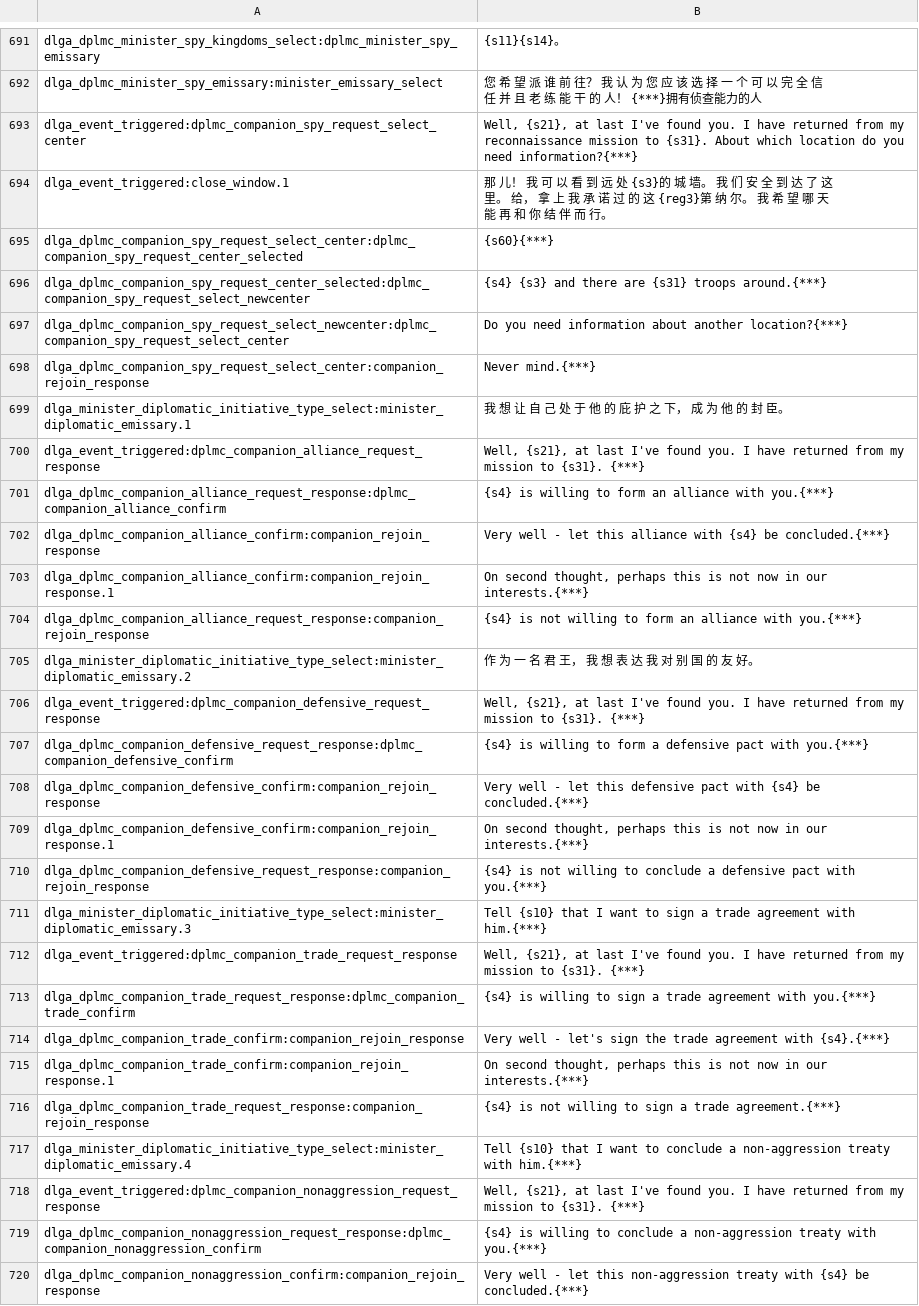
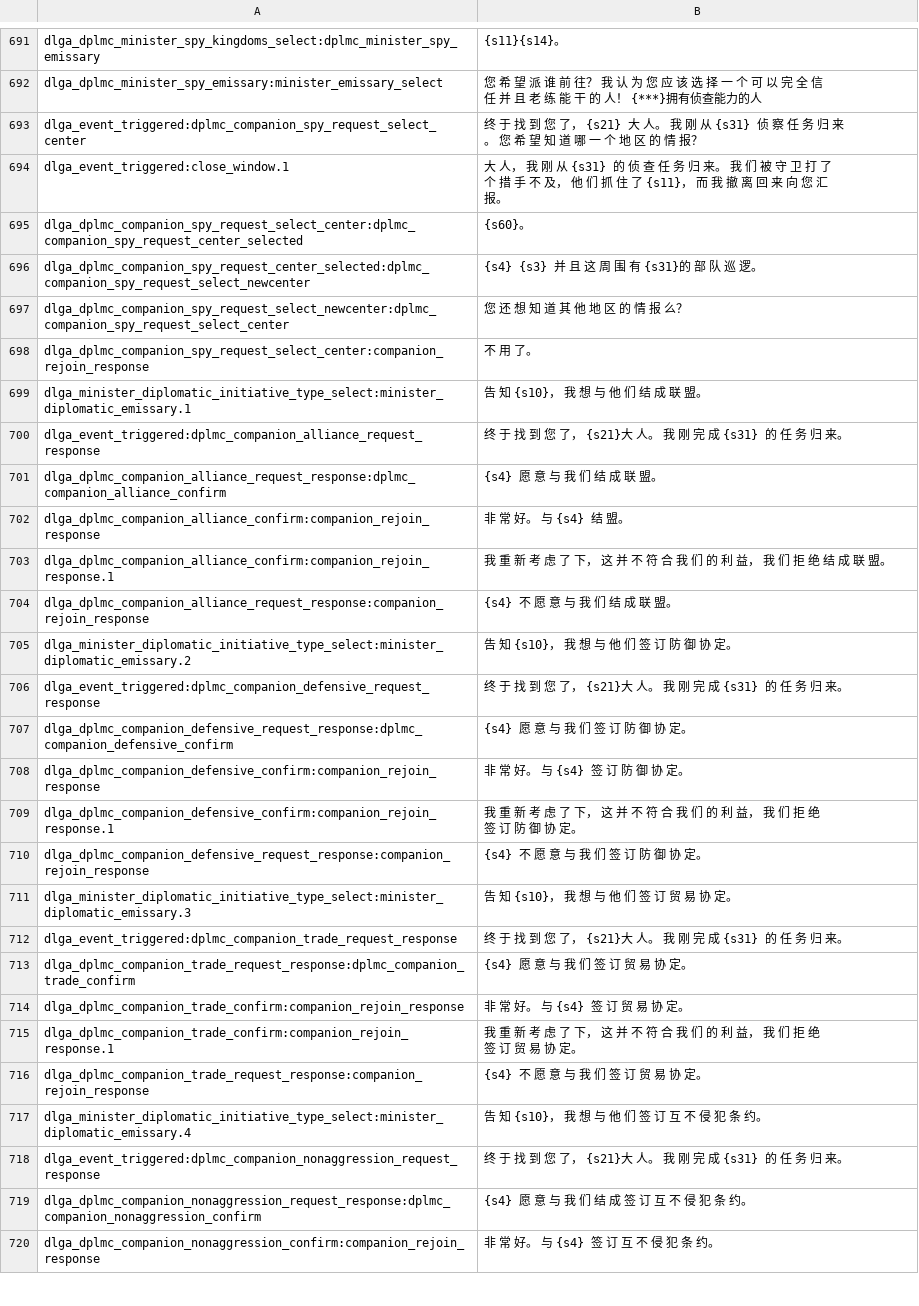
Before and after one commit to zac123456789123/mountblade-ad1257svn-chinese-translation, a CSV file: cns/dialogs.csv, drawn as a sheet; only a part is shown, gaps mark what is left out; the diff covers the shown part only; the diff names each change by its address in the sheet, - before the commit and + after, or states it on an @@ line.

```diff
--- a/cns/dialogs.csv
+++ b/cns/dialogs.csv
-B693: Well, {s21}, at last I've found you. I have returned from my reconnaissance mission to {s31}. About which location do you need information?{***}
+B693: 终 于 找 到 您 了， {s21} 大 人。 我 刚 从 {s31} 侦 察 任 务 归 来。 您 希 望 知 道 哪 一 个 地 区 的 情 报？
-B694: 那 儿！ 我 可 以 看 到 远 处 {s3}的 城 墙。 我 们 安 全 到 达 了 这 里。 给， 拿 上 我 承 诺 过 的 这 {reg3}第 纳 尔。 我 希 望 哪 天 能 再 和 你 结 伴 而 行。
+B694: 大 人， 我 刚 从 {s31} 的 侦 查 任 务 归 来。 我 们 被 守 卫 打 了 个 措 手 不 及， 他 们 抓 住 了 {s11}， 而 我 撤 离 回 来 向 您 汇 报。
-B695: {s60}{***}
+B695: {s60}。
-B696: {s4} {s3} and there are {s31} troops around.{***}
+B696: {s4} {s3} 并 且 这 周 围 有 {s31}的 部 队 巡 逻。
-B697: Do you need information about another location?{***}
+B697: 您 还 想 知 道 其 他 地 区 的 情 报 么？
-B698: Never mind.{***}
+B698: 不 用 了。
-B699: 我 想 让 自 己 处 于 他 的 庇 护 之 下， 成 为 他 的 封 臣。
+B699: 告 知 {s10}， 我 想 与 他 们 结 成 联 盟。
-B700: Well, {s21}, at last I've found you. I have returned from my mission to {s31}. {***}
+B700: 终 于 找 到 您 了， {s21}大 人。 我 刚 完 成 {s31} 的 任 务 归 来。
-B701: {s4} is willing to form an alliance with you.{***}
+B701: {s4} 愿 意 与 我 们 结 成 联 盟。
-B702: Very well - let this alliance with {s4} be concluded.{***}
+B702: 非 常 好。 与 {s4} 结 盟。
-B703: On second thought, perhaps this is not now in our interests.{***}
+B703: 我 重 新 考 虑 了 下， 这 并 不 符 合 我 们 的 利 益， 我 们 拒 绝 结 成 联 盟。
-B704: {s4} is not willing to form an alliance with you.{***}
+B704: {s4} 不 愿 意 与 我 们 结 成 联 盟。
-B705: 作 为 一 名 君 王， 我 想 表 达 我 对 别 国 的 友 好。
+B705: 告 知 {s10}， 我 想 与 他 们 签 订 防 御 协 定。
-B706: Well, {s21}, at last I've found you. I have returned from my mission to {s31}. {***}
+B706: 终 于 找 到 您 了， {s21}大 人。 我 刚 完 成 {s31} 的 任 务 归 来。
-B707: {s4} is willing to form a defensive pact with you.{***}
+B707: {s4} 愿 意 与 我 们 签 订 防 御 协 定。
-B708: Very well - let this defensive pact with {s4} be concluded.{***}
+B708: 非 常 好。 与 {s4} 签 订 防 御 协 定。
-B709: On second thought, perhaps this is not now in our interests.{***}
+B709: 我 重 新 考 虑 了 下， 这 并 不 符 合 我 们 的 利 益， 我 们 拒 绝 签 订 防 御 协 定。
-B710: {s4} is not willing to conclude a defensive pact with you.{***}
+B710: {s4} 不 愿 意 与 我 们 签 订 防 御 协 定。
-B711: Tell {s10} that I want to sign a trade agreement with him.{***}
+B711: 告 知 {s10}， 我 想 与 他 们 签 订 贸 易 协 定。
-B712: Well, {s21}, at last I've found you. I have returned from my mission to {s31}. {***}
+B712: 终 于 找 到 您 了， {s21}大 人。 我 刚 完 成 {s31} 的 任 务 归 来。
-B713: {s4} is willing to sign a trade agreement with you.{***}
+B713: {s4} 愿 意 与 我 们 签 订 贸 易 协 定。
-B714: Very well - let's sign the trade agreement with {s4}.{***}
+B714: 非 常 好。 与 {s4} 签 订 贸 易 协 定。
-B715: On second thought, perhaps this is not now in our interests.{***}
+B715: 我 重 新 考 虑 了 下， 这 并 不 符 合 我 们 的 利 益， 我 们 拒 绝 签 订 贸 易 协 定。
-B716: {s4} is not willing to sign a trade agreement.{***}
+B716: {s4} 不 愿 意 与 我 们 签 订 贸 易 协 定。
-B717: Tell {s10} that I want to conclude a non-aggression treaty with him.{***}
+B717: 告 知 {s10}， 我 想 与 他 们 签 订 互 不 侵 犯 条 约。
-B718: Well, {s21}, at last I've found you. I have returned from my mission to {s31}. {***}
+B718: 终 于 找 到 您 了， {s21}大 人。 我 刚 完 成 {s31} 的 任 务 归 来。
-B719: {s4} is willing to conclude a non-aggression treaty with you.{***}
+B719: {s4} 愿 意 与 我 们 结 成 签 订 互 不 侵 犯 条 约。
-B720: Very well - let this non-aggression treaty with {s4} be concluded.{***}
+B720: 非 常 好。 与 {s4} 签 订 互 不 侵 犯 条 约。
```
Also changed, not shown: 1 added row, 1 removed row and 128 edited cells elsewhere in this file.
